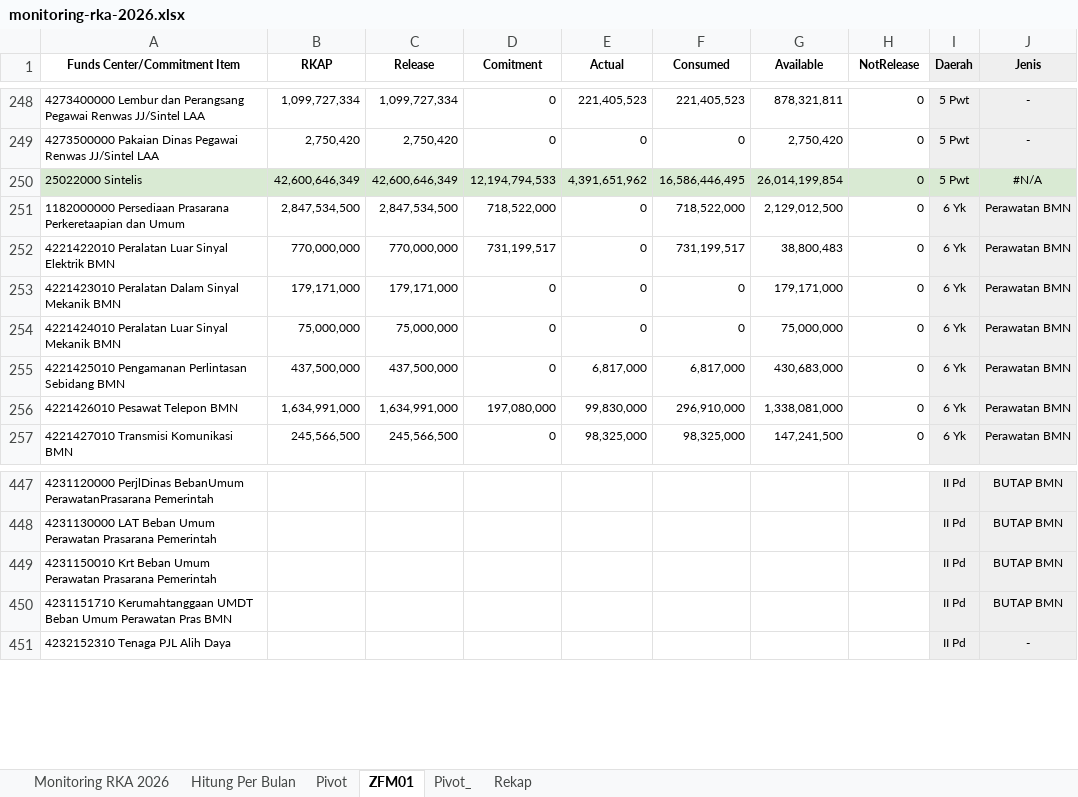
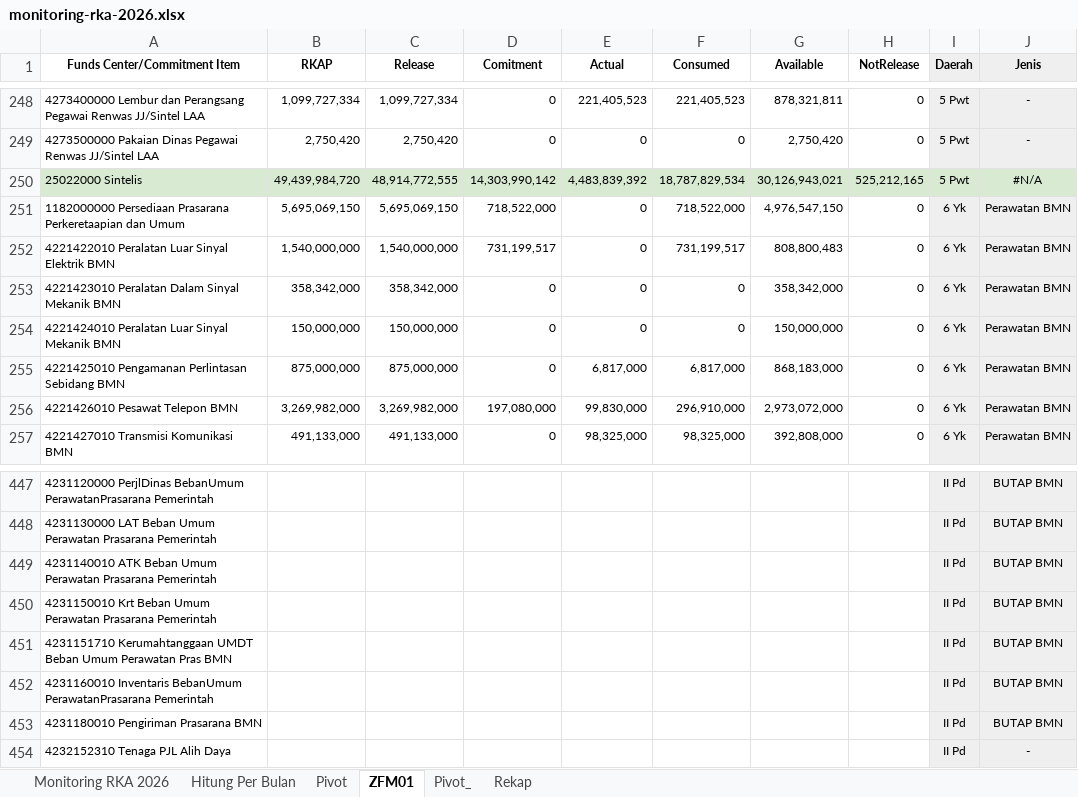
Before and after one commit to sanusizulfirmanlubis/mb52-data, an Excel workbook: data/monitoring-rka-2026.xlsx, sheet ZFM01, drawn as a sheet; only a part is shown, gaps mark what is left out; values as stored, in another font and other column widths than the file's, no borders; the diff covers the shown part only; the diff names each change by its address in the sheet, - before the commit and + after, or states it on an @@ line.

```diff
--- a/data/monitoring-rka-2026.xlsx (sheet ZFM01)
+++ b/data/monitoring-rka-2026.xlsx (sheet ZFM01)
-B250 (RKAP): 42,600,646,349
+B250 (RKAP): 49,439,984,720
-C250 (Release): 42,600,646,349
+C250 (Release): 48,914,772,555
-D250 (Comitment): 12,194,794,533
+D250 (Comitment): 14,303,990,142
-E250 (Actual): 4,391,651,962
+E250 (Actual): 4,483,839,392
-F250 (Consumed): 16,586,446,495
+F250 (Consumed): 18,787,829,534
-G250 (Available): 26,014,199,854
+G250 (Available): 30,126,943,021
-H250 (NotRelease): 0
+H250 (NotRelease): 525,212,165
-B251 (RKAP): 2,847,534,500
+B251 (RKAP): 5,695,069,150
-C251 (Release): 2,847,534,500
+C251 (Release): 5,695,069,150
-G251 (Available): 2,129,012,500
+G251 (Available): 4,976,547,150
-B252 (RKAP): 770,000,000
+B252 (RKAP): 1,540,000,000
-C252 (Release): 770,000,000
+C252 (Release): 1,540,000,000
-G252 (Available): 38,800,483
+G252 (Available): 808,800,483
-B253 (RKAP): 179,171,000
+B253 (RKAP): 358,342,000
-C253 (Release): 179,171,000
+C253 (Release): 358,342,000
-G253 (Available): 179,171,000
+G253 (Available): 358,342,000
-B254 (RKAP): 75,000,000
+B254 (RKAP): 150,000,000
-C254 (Release): 75,000,000
+C254 (Release): 150,000,000
-G254 (Available): 75,000,000
+G254 (Available): 150,000,000
-B255 (RKAP): 437,500,000
+B255 (RKAP): 875,000,000
-C255 (Release): 437,500,000
+C255 (Release): 875,000,000
-G255 (Available): 430,683,000
+G255 (Available): 868,183,000
-B256 (RKAP): 1,634,991,000
+B256 (RKAP): 3,269,982,000
-C256 (Release): 1,634,991,000
+C256 (Release): 3,269,982,000
-G256 (Available): 1,338,081,000
+G256 (Available): 2,973,072,000
-B257 (RKAP): 245,566,500
+B257 (RKAP): 491,133,000
-C257 (Release): 245,566,500
+C257 (Release): 491,133,000
-G257 (Available): 147,241,500
+G257 (Available): 392,808,000
+row 449: 4231140010 ATK Beban Umum Perawatan Prasarana Pemerintah |  |  |  |  |  |  |  | II Pd | BUTAP BMN
+row 452: 4231160010 Inventaris BebanUmum PerawatanPrasarana Pemerintah |  |  |  |  |  |  |  | II Pd | BUTAP BMN
+row 453: 4231180010 Pengiriman Prasarana BMN |  |  |  |  |  |  |  | II Pd | BUTAP BMN
```
Also changed, not shown: 888 edited cells elsewhere in this sheet, sheet Rekap, sheet Monitoring RKA 2026, sheet Hitung Per Bulan, sheet Pivot_, formulas that keep their value, hidden cells.
